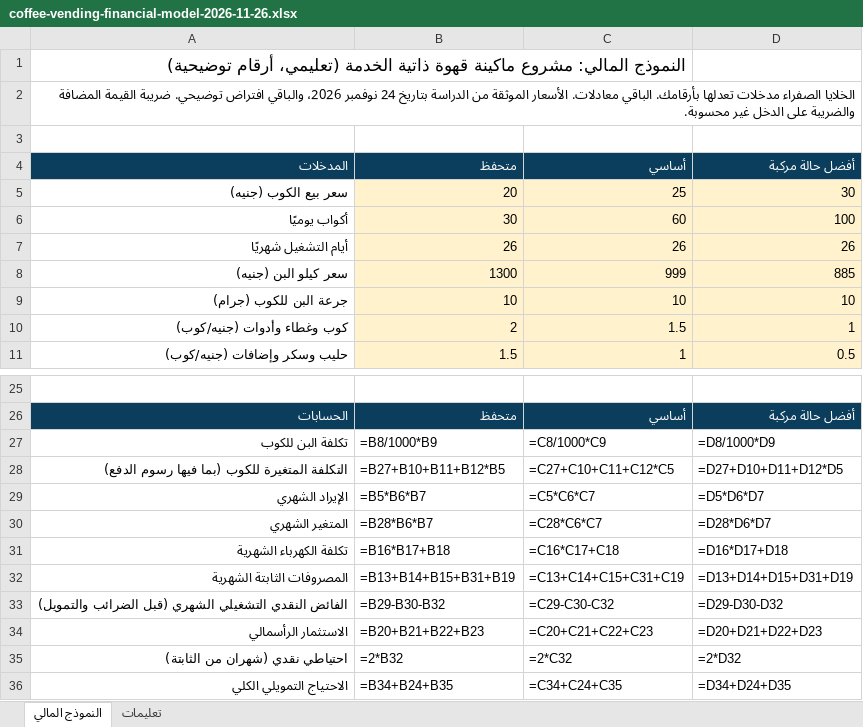
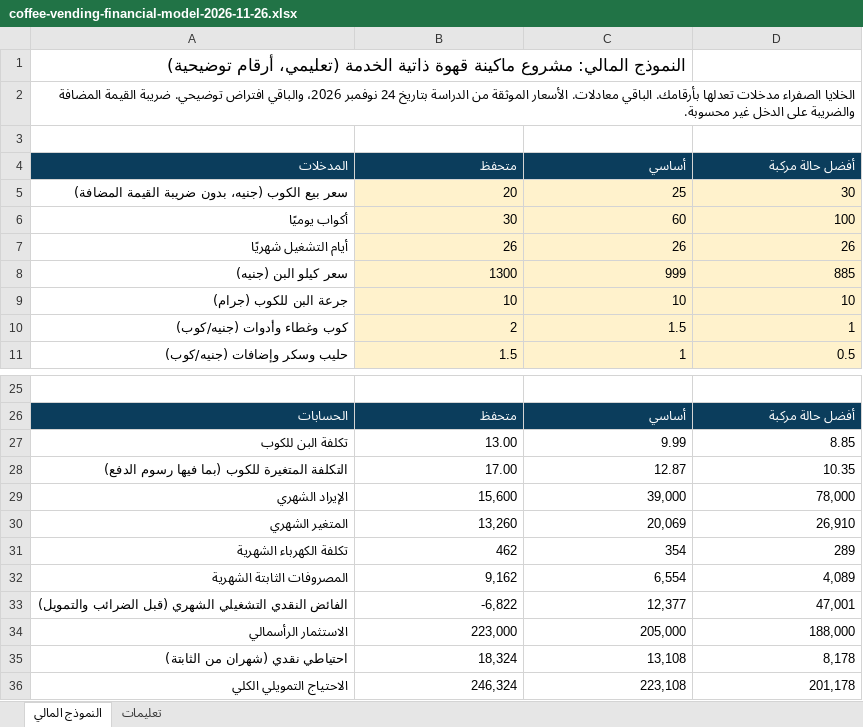
Before and after one commit to accounting-capsule/accounting-capsule.github.io, an Excel workbook: assets/studies/coffee-vending-financial-model-2026-11-26.xlsx, sheet النموذج المالي, drawn as a sheet; only a part is shown, gaps mark what is left out; values as stored, in another font and other column widths than the file's, no borders; formulas without a stored value are shown as written; the diff covers the shown part only; the diff names each change by its address in the sheet, - before the commit and + after, or states it on an @@ line.

Commit message:
Coffee financial model v2 (reviewed): replace workbook in place, same filename

```diff
--- a/assets/studies/coffee-vending-financial-model-2026-11-26.xlsx (sheet النموذج المالي)
+++ b/assets/studies/coffee-vending-financial-model-2026-11-26.xlsx (sheet النموذج المالي)
-A5 (المدخلات): سعر بيع الكوب (جنيه)
+A5 (المدخلات): سعر بيع الكوب (جنيه، بدون ضريبة القيمة المضافة)
-B27 (متحفظ): =B8/1000*B9
+B27 (متحفظ): 13.00
-C27 (أساسي): =C8/1000*C9
+C27 (أساسي): 9.99
-D27 (أفضل حالة مركبة): =D8/1000*D9
+D27 (أفضل حالة مركبة): 8.85
-B28 (متحفظ): =B27+B10+B11+B12*B5
+B28 (متحفظ): 17.00
-C28 (أساسي): =C27+C10+C11+C12*C5
+C28 (أساسي): 12.87
-D28 (أفضل حالة مركبة): =D27+D10+D11+D12*D5
+D28 (أفضل حالة مركبة): 10.35
-B29 (متحفظ): =B5*B6*B7
+B29 (متحفظ): 15,600
-C29 (أساسي): =C5*C6*C7
+C29 (أساسي): 39,000
-D29 (أفضل حالة مركبة): =D5*D6*D7
+D29 (أفضل حالة مركبة): 78,000
-B30 (متحفظ): =B28*B6*B7
+B30 (متحفظ): 13,260
-C30 (أساسي): =C28*C6*C7
+C30 (أساسي): 20,069
-D30 (أفضل حالة مركبة): =D28*D6*D7
+D30 (أفضل حالة مركبة): 26,910
-B31 (متحفظ): =B16*B17+B18
+B31 (متحفظ): 462
-C31 (أساسي): =C16*C17+C18
+C31 (أساسي): 354
-D31 (أفضل حالة مركبة): =D16*D17+D18
+D31 (أفضل حالة مركبة): 289
-B32 (متحفظ): =B13+B14+B15+B31+B19
+B32 (متحفظ): 9,162
-C32 (أساسي): =C13+C14+C15+C31+C19
+C32 (أساسي): 6,554
-D32 (أفضل حالة مركبة): =D13+D14+D15+D31+D19
+D32 (أفضل حالة مركبة): 4,089
-B33 (متحفظ): =B29-B30-B32
+B33 (متحفظ): -6,822
-C33 (أساسي): =C29-C30-C32
+C33 (أساسي): 12,377
-D33 (أفضل حالة مركبة): =D29-D30-D32
+D33 (أفضل حالة مركبة): 47,001
-B34 (متحفظ): =B20+B21+B22+B23
+B34 (متحفظ): 223,000
-C34 (أساسي): =C20+C21+C22+C23
+C34 (أساسي): 205,000
-D34 (أفضل حالة مركبة): =D20+D21+D22+D23
+D34 (أفضل حالة مركبة): 188,000
-B35 (متحفظ): =2*B32
+B35 (متحفظ): 18,324
-C35 (أساسي): =2*C32
+C35 (أساسي): 13,108
-D35 (أفضل حالة مركبة): =2*D32
+D35 (أفضل حالة مركبة): 8,178
-B36 (متحفظ): =B34+B24+B35
+B36 (متحفظ): 246,324
-C36 (أساسي): =C34+C24+C35
+C36 (أساسي): 223,108
-D36 (أفضل حالة مركبة): =D34+D24+D35
+D36 (أفضل حالة مركبة): 201,178
```
Also changed, not shown: 18 added rows and 10 edited cells elsewhere in this sheet, sheet تعليمات.
